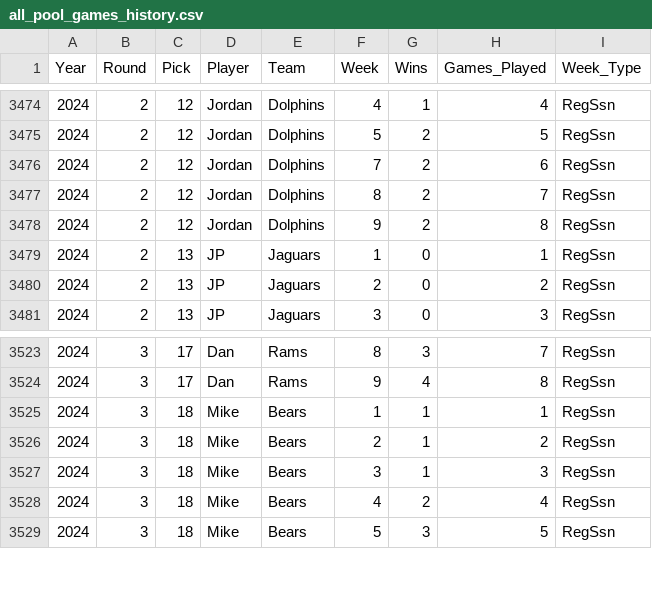
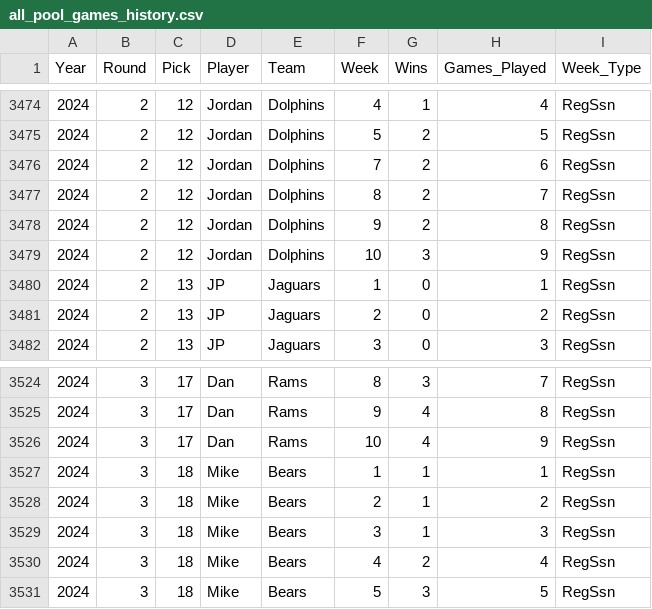
Before and after one commit to jp-wright/picks_pool_streamlit, a CSV file: data/output/history/all_pool_games_history.csv, drawn as a sheet; only a part is shown, gaps mark what is left out.

Commit message:
update week 10 - 2024

```diff
--- a/data/output/history/all_pool_games_history.csv
+++ b/data/output/history/all_pool_games_history.csv
@@ -3478,2 +3478,3 @@ Year,Round,Pick,Player,Team,Week,Wins,Games_Played,Week_Type
 2024,2,12,Jordan,Dolphins,9,2,8,RegSsn
+2024,2,12,Jordan,Dolphins,10,3,9,RegSsn
 2024,2,13,JP,Jaguars,1,0,1,RegSsn
@@ -3524,2 +3525,3 @@ Year,Round,Pick,Player,Team,Week,Wins,Games_Played,Week_Type
 2024,3,17,Dan,Rams,9,4,8,RegSsn
+2024,3,17,Dan,Rams,10,4,9,RegSsn
 2024,3,18,Mike,Bears,1,1,1,RegSsn
```
Also changed, not shown: data/output/history/WoW_wins_history.csv, data/output/streamlit_tables/wow_metrics_curr_week_site.csv.
